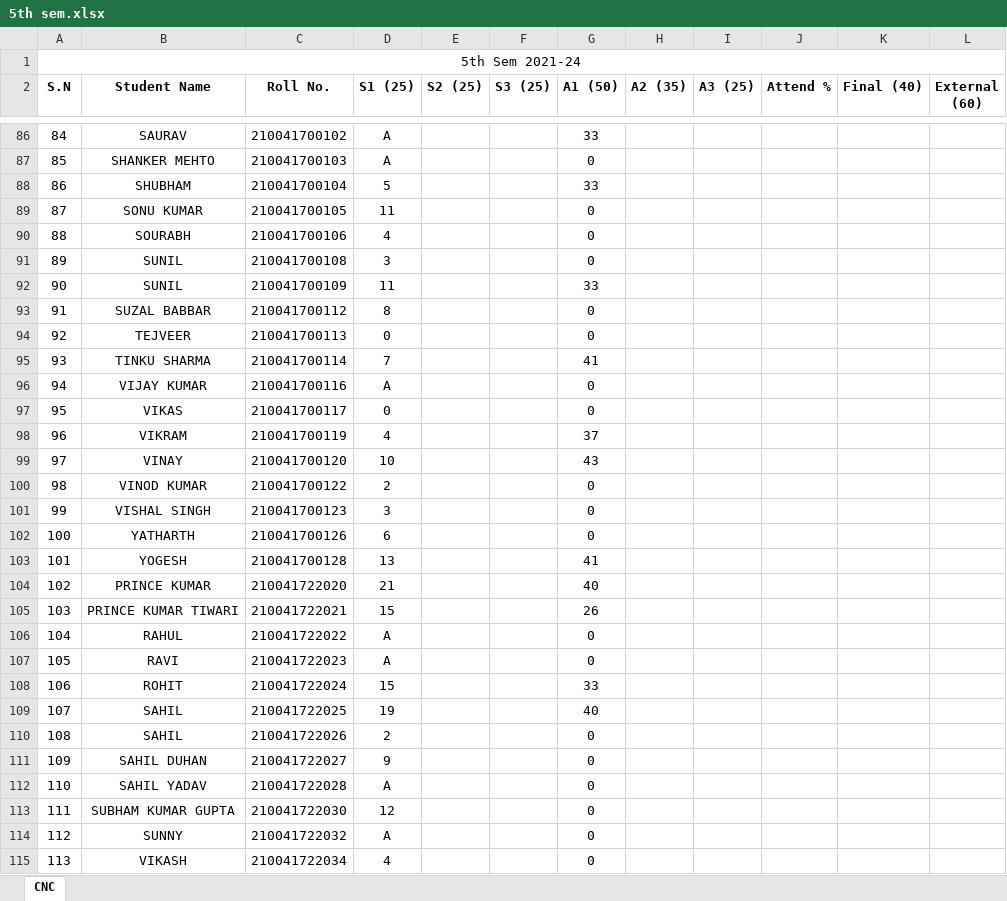
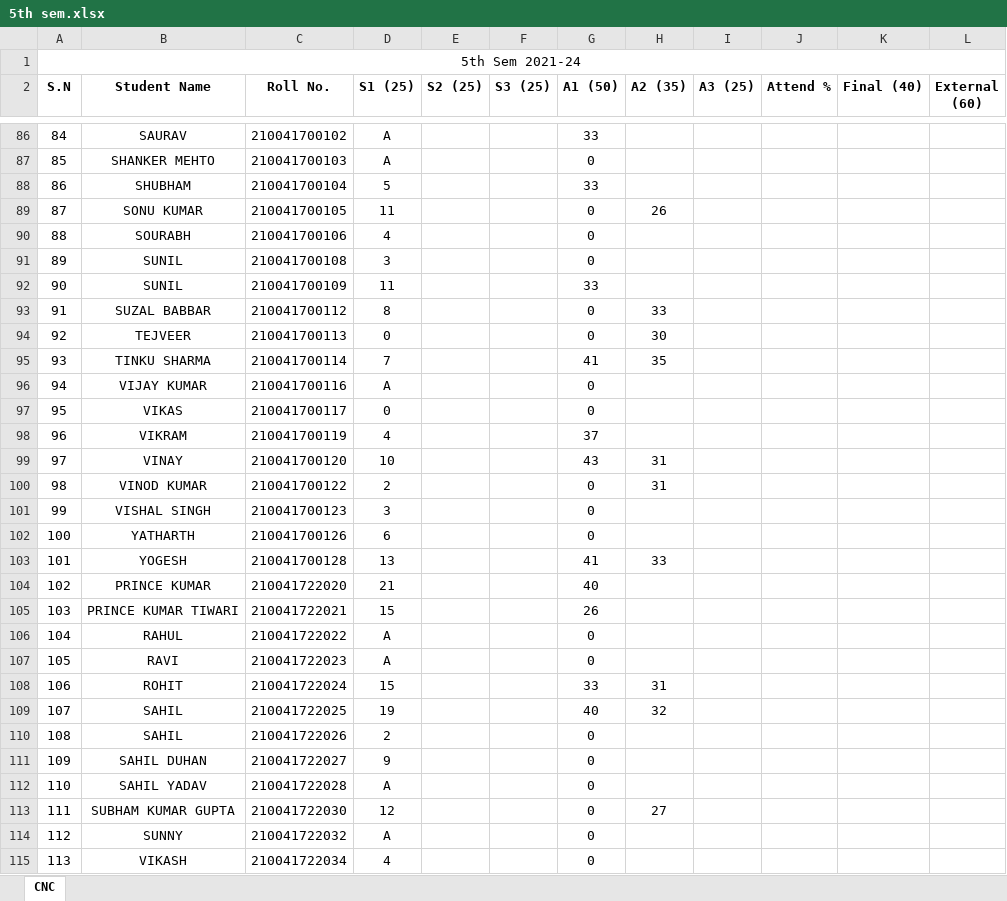
Before and after one commit to mechanicalcodingthunder/MechanicalCodingThunder.github.io, an Excel workbook: Upload/5th sem.xlsx, sheet CNC, drawn as a sheet; only a part is shown, gaps mark what is left out; values as stored, in another font and other column widths than the file's, no borders; the diff covers the shown part only; the diff names each change by its address in the sheet, - before the commit and + after, or states it on an @@ line.

Commit message:
Update 5th sem.xlsx

```diff
--- a/Upload/5th sem.xlsx (sheet CNC)
+++ b/Upload/5th sem.xlsx (sheet CNC)
-H89 (A2 (35)): (empty)
+H89 (A2 (35)): 26
-H93 (A2 (35)): (empty)
+H93 (A2 (35)): 33
-H94 (A2 (35)): (empty)
+H94 (A2 (35)): 30
-H95 (A2 (35)): (empty)
+H95 (A2 (35)): 35
-H99:H100 (A2 (35)): (empty)
+H99:H100 (A2 (35)): 31
-H103 (A2 (35)): (empty)
+H103 (A2 (35)): 33
-H108 (A2 (35)): (empty)
+H108 (A2 (35)): 31
-H109 (A2 (35)): (empty)
+H109 (A2 (35)): 32
-H113 (A2 (35)): (empty)
+H113 (A2 (35)): 27
```
Also changed, not shown: 10 edited cells elsewhere in this sheet.
